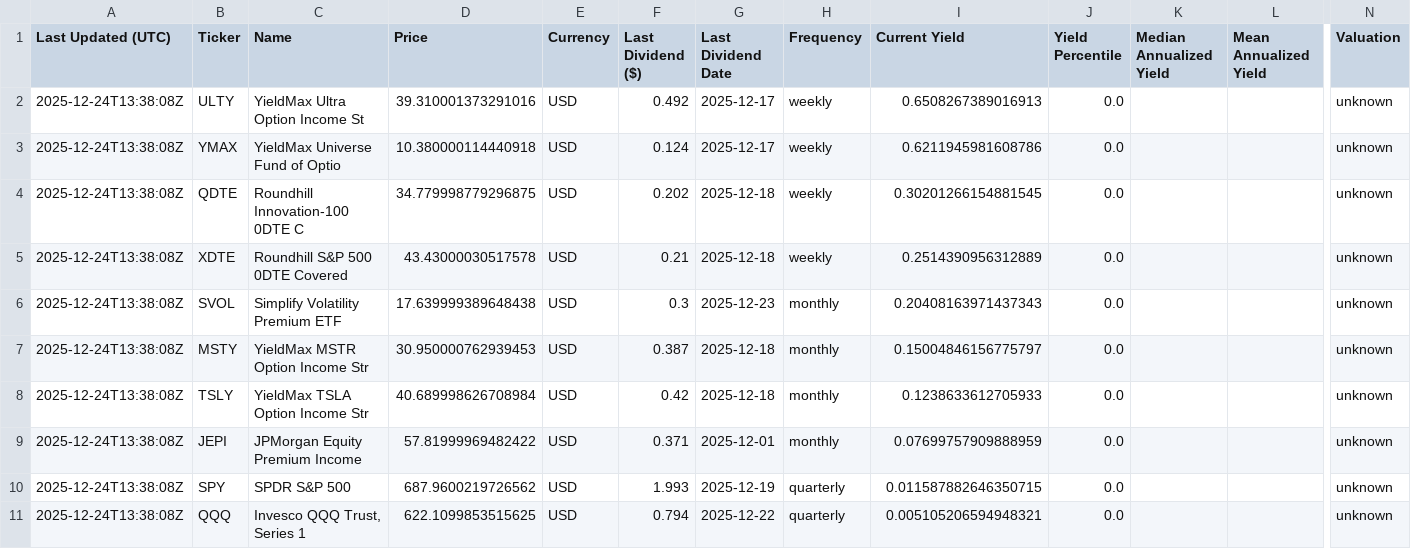
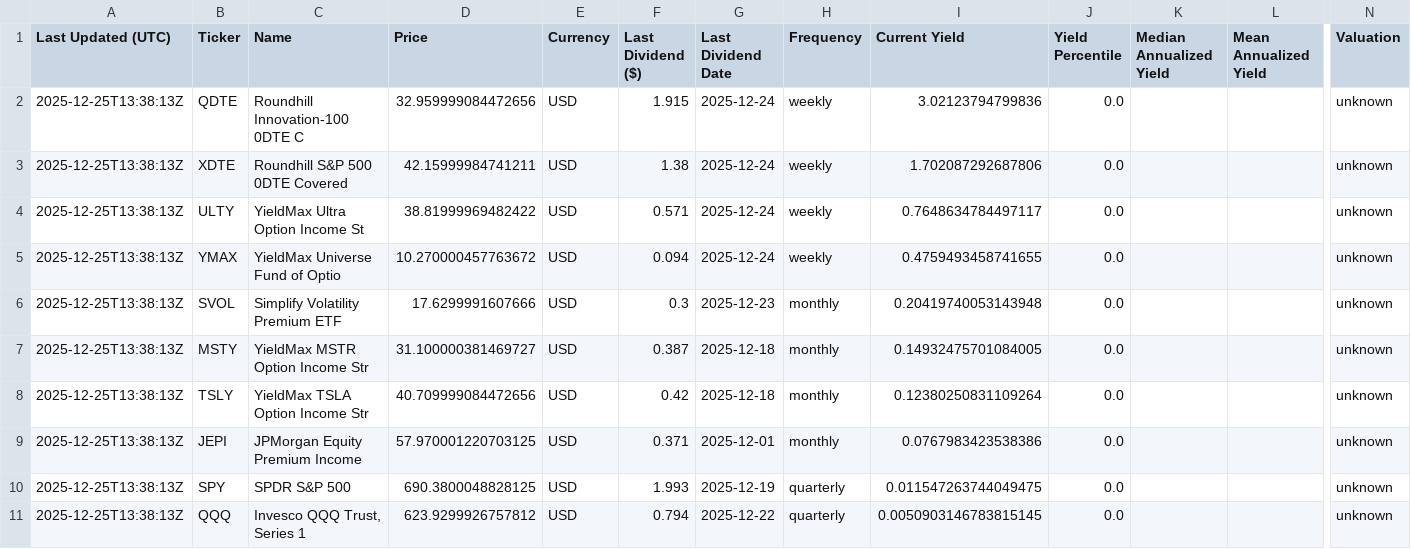
Before and after one commit to willynilly91/dividendAnalyzer, a CSV file: current_etf_yields_us.csv, drawn as a sheet; only a part is shown, gaps mark what is left out; removed rows and columns are numbered as before the commit, all else as after; rows hold the shown columns only; the diff names each change by its address in the sheet, - before the commit and + after, or states it on an @@ line.

```diff
--- a/current_etf_yields_us.csv
+++ b/current_etf_yields_us.csv
-row 2: 2025-12-24T13:38:08Z | ULTY | YieldMax Ultra Option Income St | 39.310001373291016 | USD | 0.492 | 2025-12-17 | weekly | 0.6508267389016913 | 0.0 |  |  | unknown
-row 3: 2025-12-24T13:38:08Z | YMAX | YieldMax Universe Fund of Optio | 10.380000114440918 | USD | 0.124 | 2025-12-17 | weekly | 0.6211945981608786 | 0.0 |  |  | unknown
-A2:A3 (Last Updated (UTC)): 2025-12-24T13:38:08Z
+A2:A3 (Last Updated (UTC)): 2025-12-25T13:38:13Z
-D2 (Price): 34.779998779296875
+D2 (Price): 32.959999084472656
-F2 (Last Dividend ($)): 0.202
+F2 (Last Dividend ($)): 1.915
-G2:G3 (Last Dividend Date): 2025-12-18
+G2:G3 (Last Dividend Date): 2025-12-24
-I2 (Current Yield): 0.30201266154881545
+I2 (Current Yield): 3.02123794799836
-D3 (Price): 43.43000030517578
+D3 (Price): 42.15999984741211
-F3 (Last Dividend ($)): 0.21
+F3 (Last Dividend ($)): 1.38
-I3 (Current Yield): 0.2514390956312889
+I3 (Current Yield): 1.702087292687806
+row 4: 2025-12-25T13:38:13Z | ULTY | YieldMax Ultra Option Income St | 38.81999969482422 | USD | 0.571 | 2025-12-24 | weekly | 0.7648634784497117 | 0.0 |  |  | unknown
+row 5: 2025-12-25T13:38:13Z | YMAX | YieldMax Universe Fund of Optio | 10.270000457763672 | USD | 0.094 | 2025-12-24 | weekly | 0.4759493458741655 | 0.0 |  |  | unknown
-A6:A11 (Last Updated (UTC)): 2025-12-24T13:38:08Z
+A6:A11 (Last Updated (UTC)): 2025-12-25T13:38:13Z
-D6 (Price): 17.639999389648438
+D6 (Price): 17.6299991607666
-I6 (Current Yield): 0.20408163971437343
+I6 (Current Yield): 0.20419740053143948
-D7 (Price): 30.950000762939453
+D7 (Price): 31.100000381469727
-I7 (Current Yield): 0.15004846156775797
+I7 (Current Yield): 0.14932475701084005
-D8 (Price): 40.689998626708984
+D8 (Price): 40.709999084472656
-I8 (Current Yield): 0.1238633612705933
+I8 (Current Yield): 0.12380250831109264
-D9 (Price): 57.81999969482422
+D9 (Price): 57.970001220703125
-I9 (Current Yield): 0.07699757909888959
+I9 (Current Yield): 0.0767983423538386
-D10 (Price): 687.9600219726562
+D10 (Price): 690.3800048828125
-I10 (Current Yield): 0.011587882646350715
+I10 (Current Yield): 0.011547263744049475
-D11 (Price): 622.1099853515625
+D11 (Price): 623.9299926757812
-I11 (Current Yield): 0.005105206594948321
+I11 (Current Yield): 0.0050903146783815145
```
Also changed, not shown: current_etf_yields_canada.csv, historical_etf_yields_canada.csv, 1 other file.
